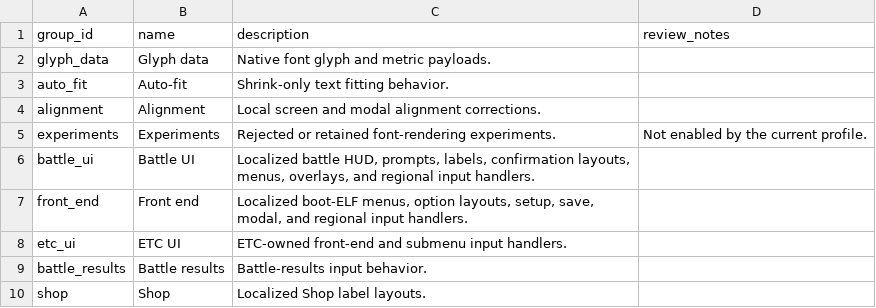
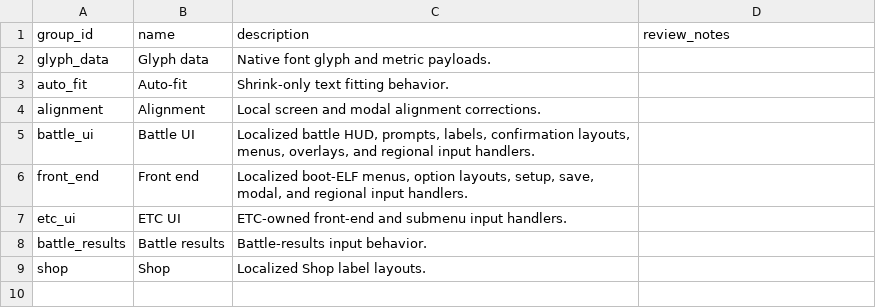
Before and after one commit to solid1353/NA2-Modding, a TSV file: na2_patcher/features/localization/binary_patcher/groups.tsv, drawn as a sheet; the diff names each change by its address in the sheet, - before the commit and + after, or states it on an @@ line.

```diff
--- a/na2_patcher/features/localization/binary_patcher/groups.tsv
+++ b/na2_patcher/features/localization/binary_patcher/groups.tsv
-row 5: experiments | Experiments | Rejected or retained font-rendering experiments. | Not enabled by the current profile.
```
Also changed, not shown: na2_patcher/features/localization/binary_patcher/edits.tsv, na2_patcher/features/localization/binary_patcher/patches.tsv, 17 other files.
